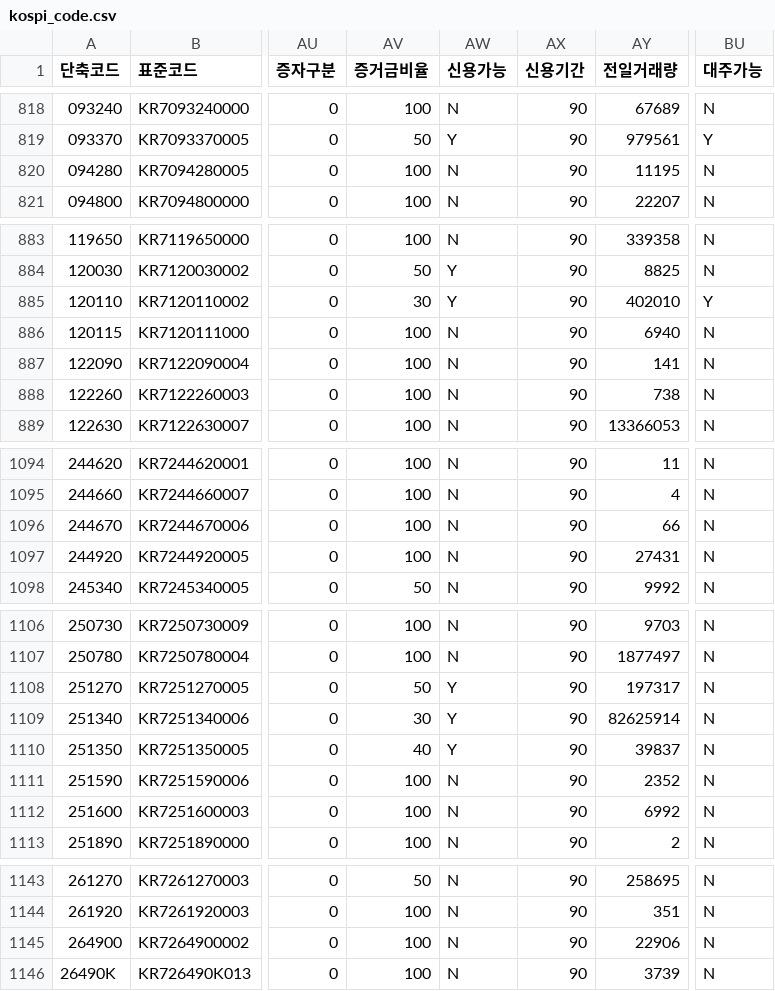
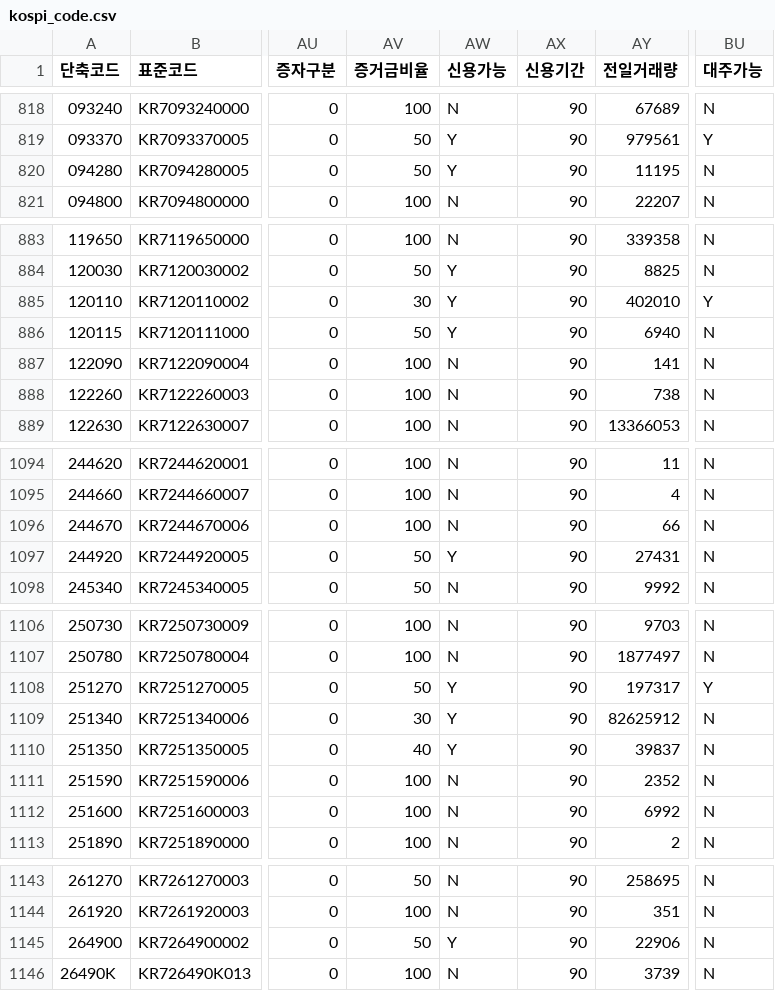
Before and after one commit to paca94/stock-info, a CSV file: info/kospi_code.csv, drawn as a sheet; only a part is shown, gaps mark what is left out; the diff covers the shown part only; the diff names each change by its address in the sheet, - before the commit and + after, or states it on an @@ line.

```diff
--- a/info/kospi_code.csv
+++ b/info/kospi_code.csv
-AV820 (증거금비율): 100
+AV820 (증거금비율): 50
-AW820 (신용가능): N
+AW820 (신용가능): Y
-AV886 (증거금비율): 100
+AV886 (증거금비율): 50
-AW886 (신용가능): N
+AW886 (신용가능): Y
-AV1097 (증거금비율): 100
+AV1097 (증거금비율): 50
-AW1097 (신용가능): N
+AW1097 (신용가능): Y
-BU1108 (대주가능): N
+BU1108 (대주가능): Y
-AY1109 (전일거래량): 82625914
+AY1109 (전일거래량): 82625912
-AV1145 (증거금비율): 100
+AV1145 (증거금비율): 50
-AW1145 (신용가능): N
+AW1145 (신용가능): Y
```
Also changed, not shown: 53 edited cells elsewhere in this file.
